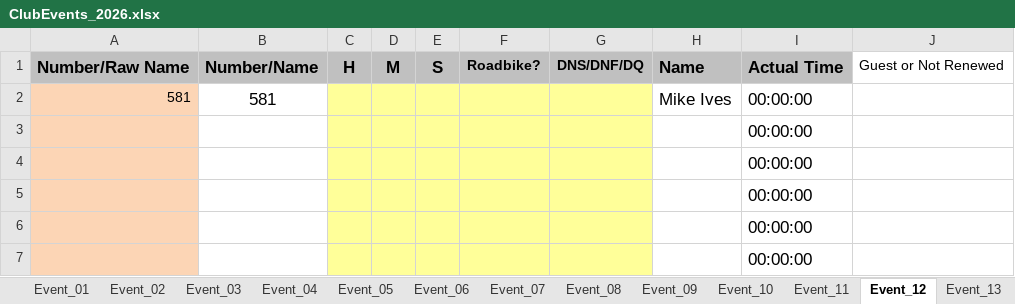
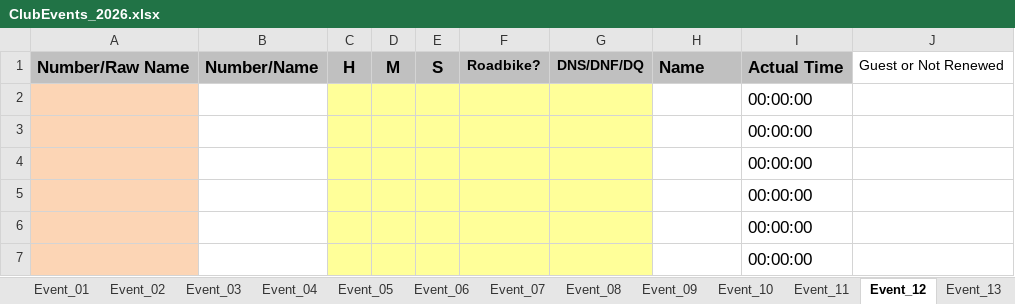
Before and after one commit to WellandValleyCC/WellandValleyCC.github.io, an Excel workbook: data/ClubEvents_2026.xlsx, sheet Event_12, drawn as a sheet; only a part is shown; values as stored, in another font and other column widths than the file's, no borders; conditional formats not drawn; removed rows and columns are numbered as before the commit, all else as after; the diff names each change by its address in the sheet, - before the commit and + after, or states it on an @@ line.

Commit message:
Restored Event 12 to test PR improvements
Update spreadsheets from Android on 2026-06-17 13:11

```diff
--- a/data/ClubEvents_2026.xlsx (sheet Event_12)
+++ b/data/ClubEvents_2026.xlsx (sheet Event_12)
-row 2: 581 | 581 |  |  |  |  |  | Mike Ives | 00:00:00
+row 2:  |  |  |  |  |  |  |  | 00:00:00
```
